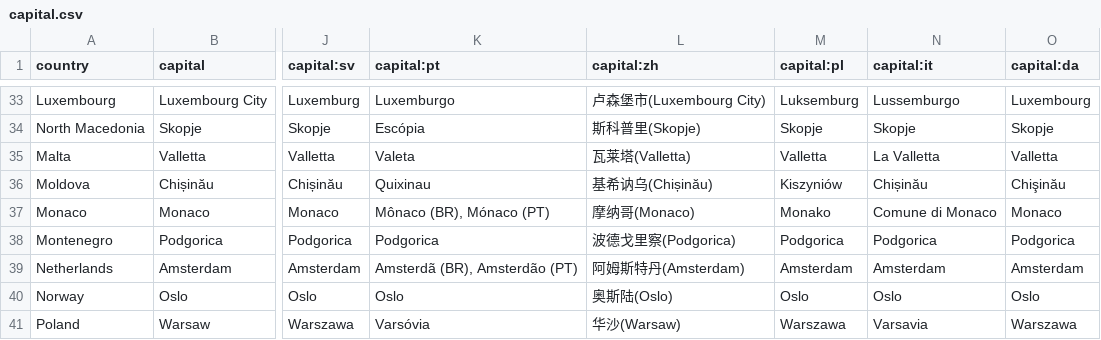
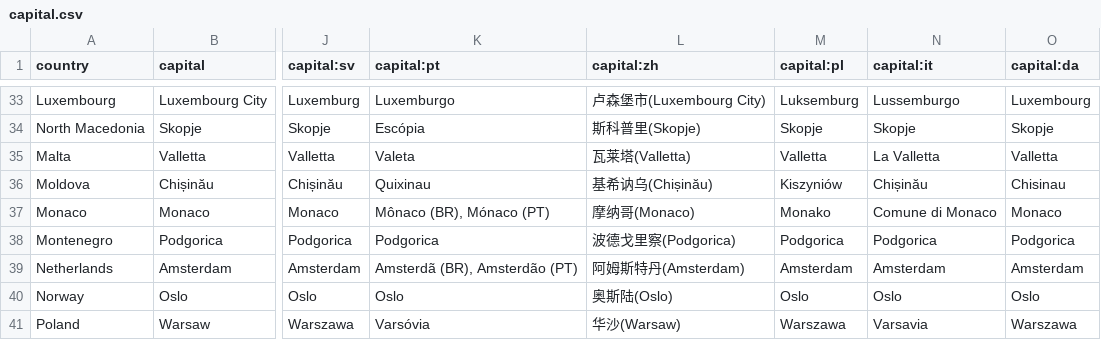
Before and after one commit to anki-geo/ultimate-geography, a CSV file: src/data/capital.csv, drawn as a sheet; only a part is shown, gaps mark what is left out; the diff names each change by its address in the sheet, - before the commit and + after, or states it on an @@ line.

Commit message:
The capital of Moldova is Chisinau in Danish
Or indeed Kisjinjov. I suggest we stick with Chisinau as it is closer to the
English spelling.

Source: https://sproget.dk/raad-og-regler/ordlister/andre-ordlister/lande-og-nationaliteter

```diff
--- a/src/data/capital.csv
+++ b/src/data/capital.csv
-O36 (capital:da): Chişinău
+O36 (capital:da): Chisinau
```
